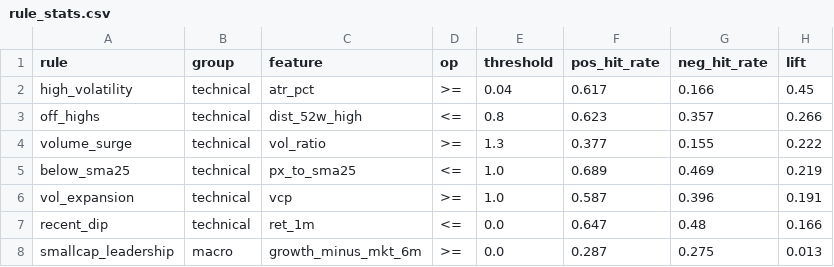
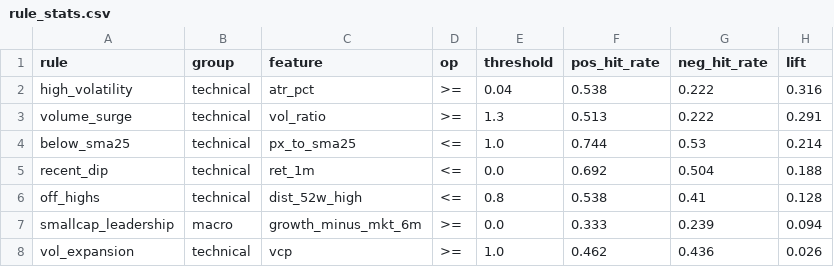
Before and after one commit to satoki252595/StockFactor, a CSV file: experiments/results/rule_stats.csv, drawn as a sheet.

```diff
--- a/experiments/results/rule_stats.csv
+++ b/experiments/results/rule_stats.csv
@@ -1,8 +1,8 @@
 rule,group,feature,op,threshold,pos_hit_rate,neg_hit_rate,lift
-high_volatility,technical,atr_pct,>=,0.04,0.617,0.166,0.45
-off_highs,technical,dist_52w_high,<=,0.8,0.623,0.357,0.266
-volume_surge,technical,vol_ratio,>=,1.3,0.377,0.155,0.222
-below_sma25,technical,px_to_sma25,<=,1.0,0.689,0.469,0.219
-vol_expansion,technical,vcp,>=,1.0,0.587,0.396,0.191
-recent_dip,technical,ret_1m,<=,0.0,0.647,0.48,0.166
-smallcap_leadership,macro,growth_minus_mkt_6m,>=,0.0,0.287,0.275,0.013
+high_volatility,technical,atr_pct,>=,0.04,0.538,0.222,0.316
+volume_surge,technical,vol_ratio,>=,1.3,0.513,0.222,0.291
+below_sma25,technical,px_to_sma25,<=,1.0,0.744,0.53,0.214
+recent_dip,technical,ret_1m,<=,0.0,0.692,0.504,0.188
+off_highs,technical,dist_52w_high,<=,0.8,0.538,0.41,0.128
+smallcap_leadership,macro,growth_minus_mkt_6m,>=,0.0,0.333,0.239,0.094
+vol_expansion,technical,vcp,>=,1.0,0.462,0.436,0.026
```
Also changed, not shown: experiments/results/factor_stats.csv, 9 other files.
